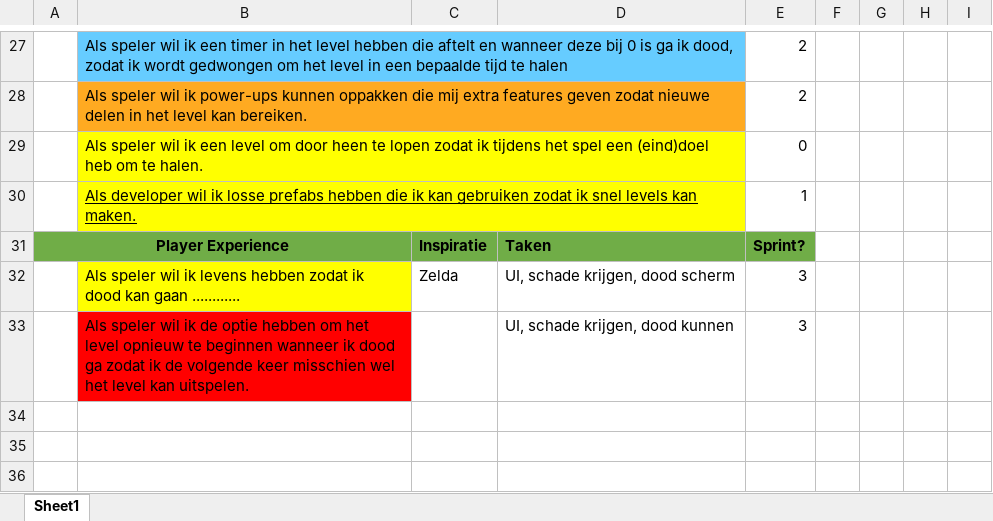
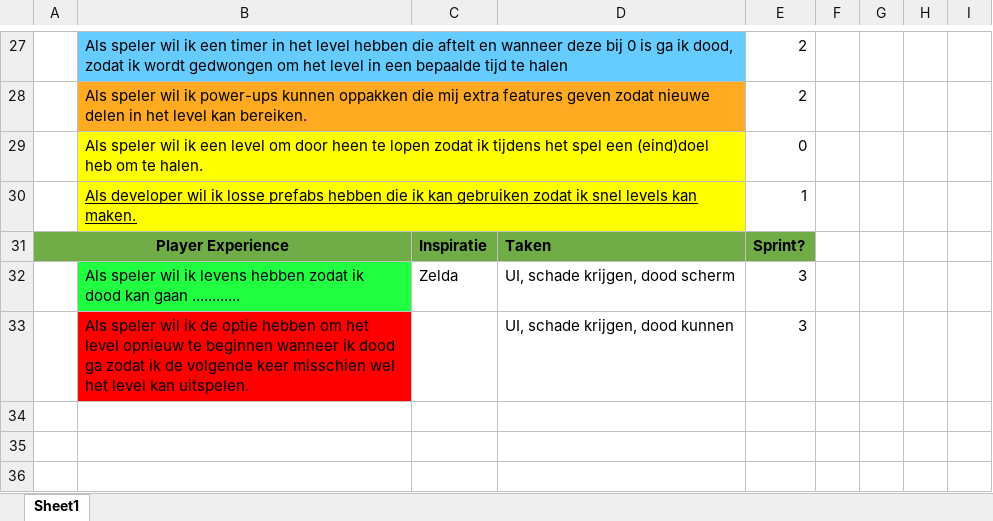
Before and after one commit to Tatum13/ArcadeBO, an Excel workbook: Hulpmiddelen/Userstories.xlsx, sheet Sheet1, drawn as a sheet; only a part is shown, gaps mark what is left out; values as stored, in another font and other column widths than the file's, no borders; the diff names each change by its address in the sheet, - before the commit and + after, or states it on an @@ line.

```diff
--- a/Hulpmiddelen/Userstories.xlsx (sheet Sheet1)
+++ b/Hulpmiddelen/Userstories.xlsx (sheet Sheet1)
-B32 fill: #FFFF00
+B32 fill: #21FF41
```
Also changed, not shown: 31 other files.
